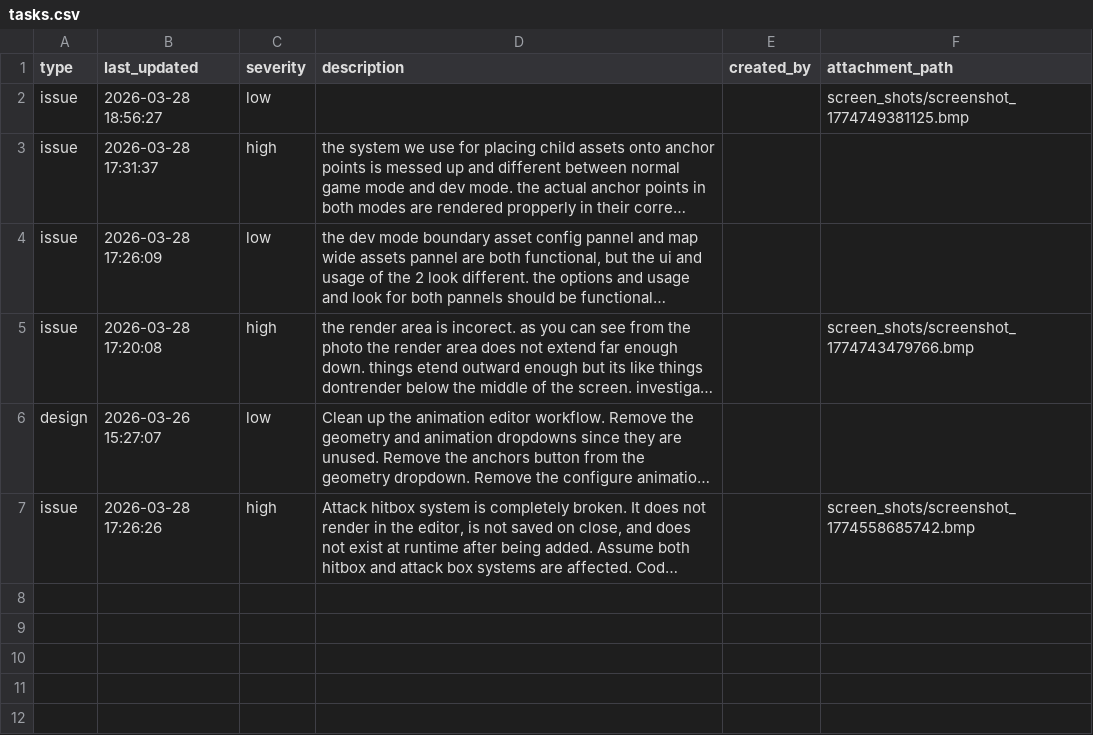
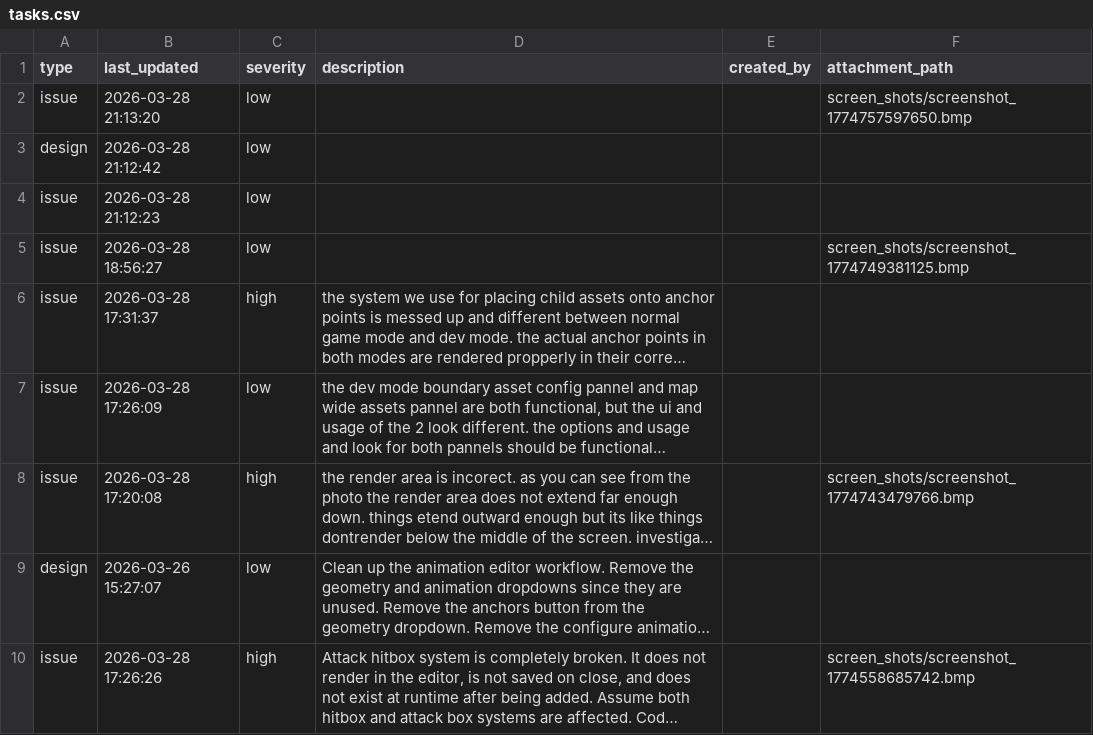
Before and after one commit to cabbabbage/ENGINE-2.0, a CSV file: tasks.csv, drawn as a sheet; long unchanged cells end in …; the diff names each change by its address in the sheet, - before the commit and + after, or states it on an @@ line.

```diff
--- a/tasks.csv
+++ b/tasks.csv
+row 2: issue | 2026-03-28 21:13:20 | low |  |  | screen_shots/screenshot_1774757597650.bmp
+row 3: design | 2026-03-28 21:12:42 | low
+row 4: issue | 2026-03-28 21:12:23 | low
```
Also changed, not shown: 6 other files.
